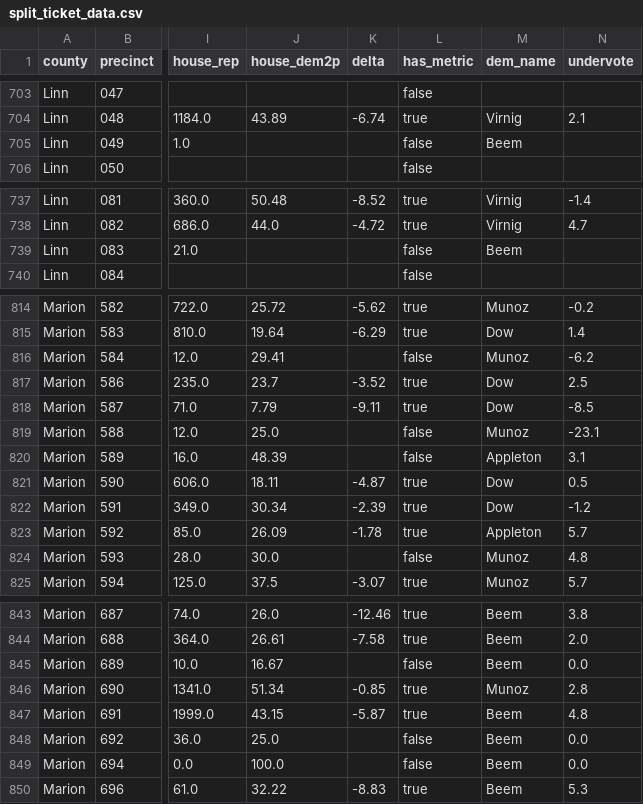
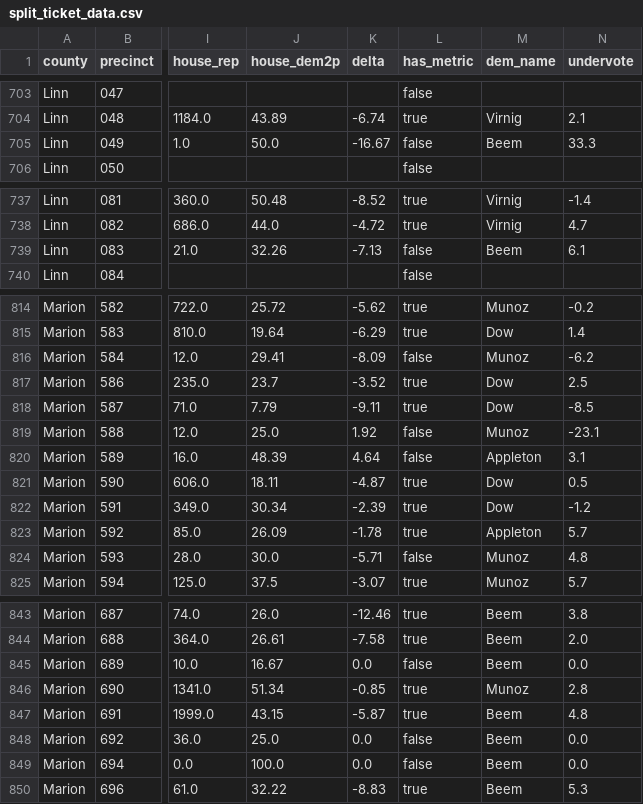
Before and after one commit to andrewdamitio/portland-split-ticket-map, a CSV file: data/split_ticket_data.csv, drawn as a sheet; only a part is shown, gaps mark what is left out; the diff covers the shown part only; the diff names each change by its address in the sheet, - before the commit and + after, or states it on an @@ line.

```diff
--- a/data/split_ticket_data.csv
+++ b/data/split_ticket_data.csv
-J705 (house_dem2p): (empty)
+J705 (house_dem2p): 50.0
-K705 (delta): (empty)
+K705 (delta): -16.67
-N705 (undervote): (empty)
+N705 (undervote): 33.3
-J739 (house_dem2p): (empty)
+J739 (house_dem2p): 32.26
-K739 (delta): (empty)
+K739 (delta): -7.13
-N739 (undervote): (empty)
+N739 (undervote): 6.1
-K816 (delta): (empty)
+K816 (delta): -8.09
-K819 (delta): (empty)
+K819 (delta): 1.92
-K820 (delta): (empty)
+K820 (delta): 4.64
-K824 (delta): (empty)
+K824 (delta): -5.71
-K845 (delta): (empty)
+K845 (delta): 0.0
-K848:K849 (delta): (empty)
+K848:K849 (delta): 0.0
```
Also changed, not shown: 13 added rows and 57 edited cells elsewhere in this file.
